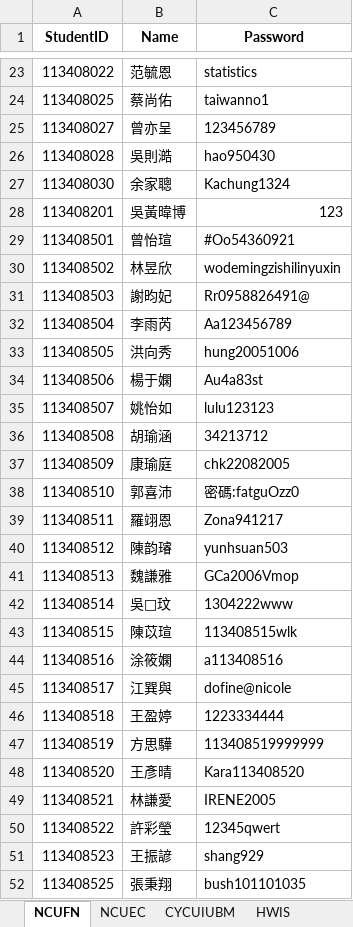
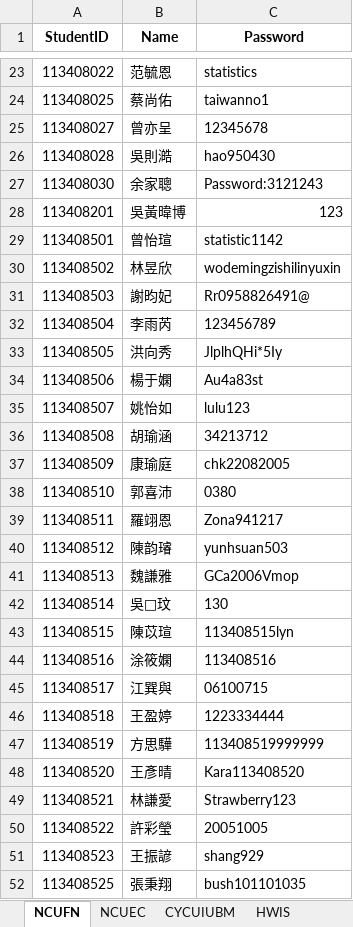
Before and after one commit to ChiJiun/StatsDiscordBot, an Excel workbook: Course List/Course list.xlsx, sheet NCUFN, drawn as a sheet; only a part is shown, gaps mark what is left out; values as stored, in another font and other column widths than the file's, no borders; the diff covers the shown part only; the diff names each change by its address in the sheet, - before the commit and + after, or states it on an @@ line.

```diff
--- a/Course List/Course list.xlsx (sheet NCUFN)
+++ b/Course List/Course list.xlsx (sheet NCUFN)
-C25 (Password): 123456789
+C25 (Password): 12345678
-C27 (Password): Kachung1324
+C27 (Password): Password:3121243
-C29 (Password): #Oo54360921
+C29 (Password): statistic1142
-C32 (Password): Aa123456789
+C32 (Password): 123456789
-C33 (Password): hung20051006
+C33 (Password): JlplhQHi*5Iy
-C35 (Password): lulu123123
+C35 (Password): lulu123
-C38 (Password): 密碼:fatguOzz0
+C38 (Password): 0380
-C42 (Password): 1304222www
+C42 (Password): 130
-C43 (Password): 113408515wlk
+C43 (Password): 113408515lyn
-C44 (Password): a113408516
+C44 (Password): 113408516
-C45 (Password): dofine@nicole
+C45 (Password): 06100715
-C49 (Password): IRENE2005
+C49 (Password): Strawberry123
-C50 (Password): 12345qwert
+C50 (Password): 20051005
```
Also changed, not shown: 8 added rows, 7 removed rows and 15 edited cells elsewhere in this sheet, sheet NCUEC, sheet CYCUIUBM, 2 other files.
